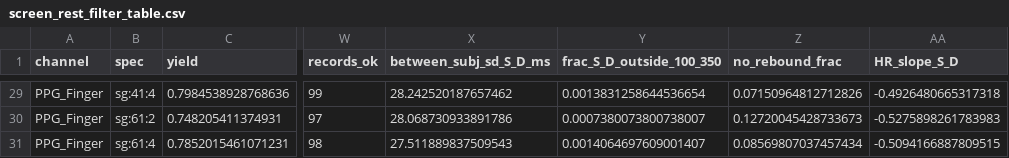
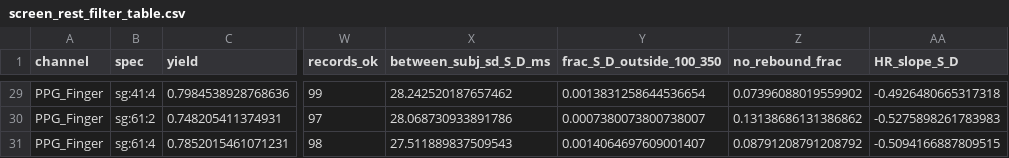
Before and after one commit to standard-model-lagrangian/reproAuricle, a CSV file: outputs/screen/screen_rest_filter_table.csv, drawn as a sheet; only a part is shown, gaps mark what is left out; the diff covers the shown part only; the diff names each change by its address in the sheet, - before the commit and + after, or states it on an @@ line.

```diff
--- a/outputs/screen/screen_rest_filter_table.csv
+++ b/outputs/screen/screen_rest_filter_table.csv
-Z29 (no_rebound_frac): 0.07150964812712826
+Z29 (no_rebound_frac): 0.07396088019559902
-Z30 (no_rebound_frac): 0.12720045428733673
+Z30 (no_rebound_frac): 0.13138686131386862
-Z31 (no_rebound_frac): 0.08569807037457434
+Z31 (no_rebound_frac): 0.08791208791208792
```
Also changed, not shown: 27 edited cells elsewhere in this file, outputs/drules/d_rule_reaction_reference.csv, outputs/sg_grid/sg_grid_rest_filter_table.csv, 41 other files.
